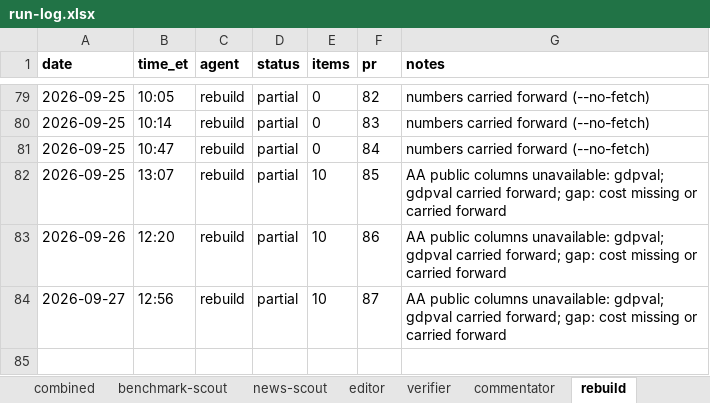
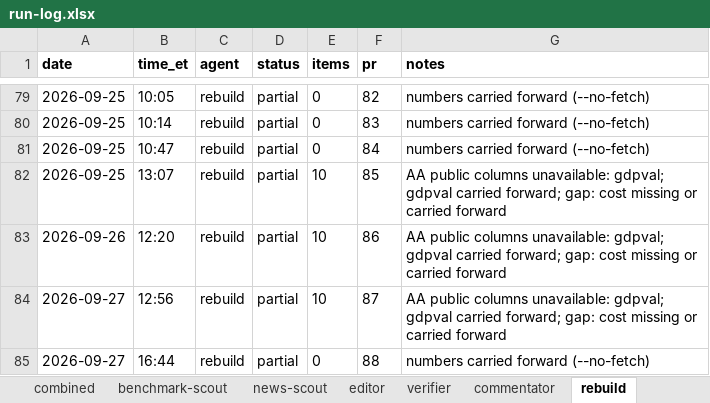
Before and after one commit to jwatson7399/ai-auditing-dashboard, an Excel workbook: log/run-log.xlsx, sheet rebuild, drawn as a sheet; only a part is shown, gaps mark what is left out; values as stored, in another font and other column widths than the file's, no borders; the diff names each change by its address in the sheet, - before the commit and + after, or states it on an @@ line.

Commit message:
Daily rebuild 2026-09-27 (run 89)

```diff
--- a/log/run-log.xlsx (sheet rebuild)
+++ b/log/run-log.xlsx (sheet rebuild)
+row 85: 2026-09-27 | 16:44 | rebuild | partial | 0 | 88 | numbers carried forward (--no-fetch)
```
Also changed, not shown: sheet combined, 4 other files.
